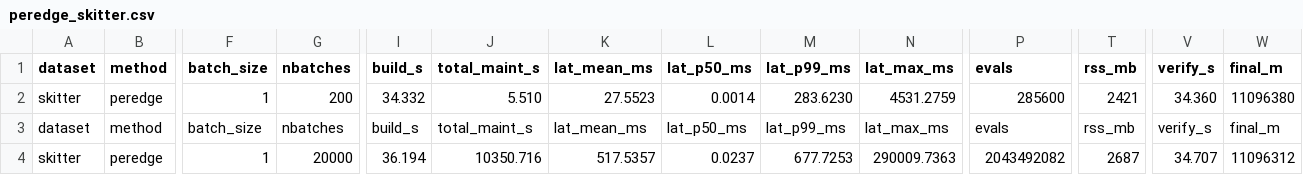
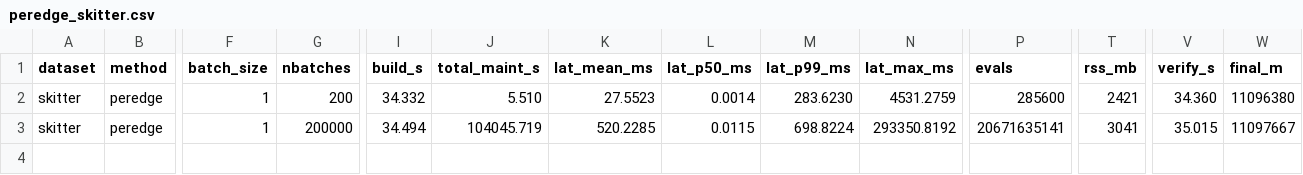
Before and after one commit to llmnjust-afk/VLDB2027_Work1, a CSV file: results/peredge_skitter.csv, drawn as a sheet; only a part is shown, gaps mark what is left out; removed rows and columns are numbered as before the commit, all else as after; rows hold the shown columns only; the diff names each change by its address in the sheet, - before the commit and + after, or states it on an @@ line.

Commit message:
Skitter per-edge full 200K-op run replaces 20K slice: 520.2 ms/op, PerEdge/Batch 8.6x, medians 6-12us, maxima 503s/293s; all giant cells now from full-length runs; data freeze

```diff
--- a/results/peredge_skitter.csv
+++ b/results/peredge_skitter.csv
-row 3: dataset | method | batch_size | nbatches | build_s | total_maint_s | lat_mean_ms | lat_p50_ms | lat_p99_ms | lat_max_ms | evals | rss_mb | verify_s | final_m
-G3 (nbatches): 20000
+G3 (nbatches): 200000
-I3 (build_s): 36.194
+I3 (build_s): 34.494
-J3 (total_maint_s): 10350.716
+J3 (total_maint_s): 104045.719
-K3 (lat_mean_ms): 517.5357
+K3 (lat_mean_ms): 520.2285
-L3 (lat_p50_ms): 0.0237
+L3 (lat_p50_ms): 0.0115
-M3 (lat_p99_ms): 677.7253
+M3 (lat_p99_ms): 698.8224
-N3 (lat_max_ms): 290009.7363
+N3 (lat_max_ms): 293350.8192
-P3 (evals): 2043492082
+P3 (evals): 20671635141
-T3 (rss_mb): 2687
+T3 (rss_mb): 3041
-V3 (verify_s): 34.707
+V3 (verify_s): 35.015
-W3 (final_m): 11096312
+W3 (final_m): 11097667
```
Also changed, not shown: 4 other files.
